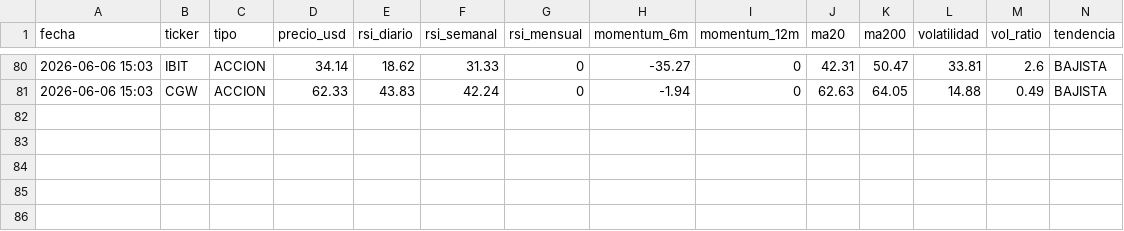
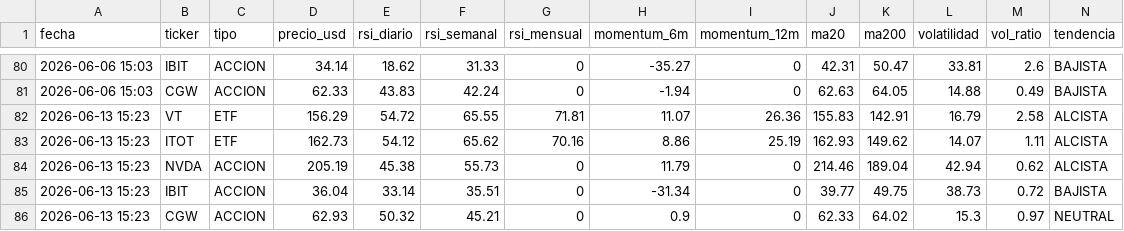
Before and after one commit to xZeroX9999x/Systema-R-I-C-O, a CSV file: historico_decisiones.csv, drawn as a sheet; only a part is shown, gaps mark what is left out; rows hold the shown columns only; the diff names each change by its address in the sheet, - before the commit and + after, or states it on an @@ line.

Commit message:
Log automatico — 2026-06-13 15:23

```diff
--- a/historico_decisiones.csv
+++ b/historico_decisiones.csv
+row 82: 2026-06-13 15:23 | VT | ETF | 156.29 | 54.72 | 65.55 | 71.81 | 11.07 | 26.36 | 155.83 | 142.91 | 16.79 | 2.58 | ALCISTA
+row 83: 2026-06-13 15:23 | ITOT | ETF | 162.73 | 54.12 | 65.62 | 70.16 | 8.86 | 25.19 | 162.93 | 149.62 | 14.07 | 1.11 | ALCISTA
+row 84: 2026-06-13 15:23 | NVDA | ACCION | 205.19 | 45.38 | 55.73 | 0 | 11.79 | 0 | 214.46 | 189.04 | 42.94 | 0.62 | ALCISTA
+row 85: 2026-06-13 15:23 | IBIT | ACCION | 36.04 | 33.14 | 35.51 | 0 | -31.34 | 0 | 39.77 | 49.75 | 38.73 | 0.72 | BAJISTA
+row 86: 2026-06-13 15:23 | CGW | ACCION | 62.93 | 50.32 | 45.21 | 0 | 0.9 | 0 | 62.33 | 64.02 | 15.3 | 0.97 | NEUTRAL
```
